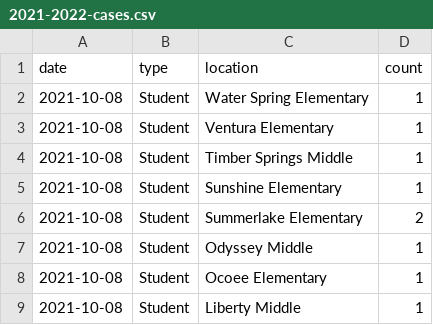
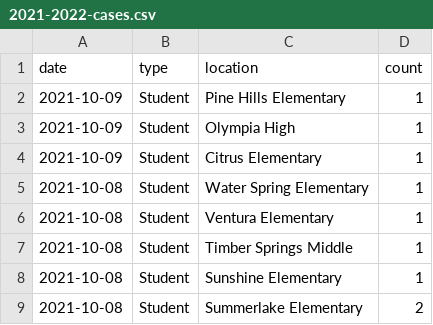
Before and after one commit to leggt/ocps-covid-csv, a CSV file: data/2021-2022-cases.csv, drawn as a sheet; only a part is shown; the shorter side is filled out with more unchanged rows.

Commit message:
Updating data

```diff
--- a/data/2021-2022-cases.csv
+++ b/data/2021-2022-cases.csv
@@ -1,2 +1,5 @@
 date,type,location,count
+2021-10-09,Student,Pine Hills Elementary,1
+2021-10-09,Student,Olympia High,1
+2021-10-09,Student,Citrus Elementary,1
 2021-10-08,Student,Water Spring Elementary,1
```
